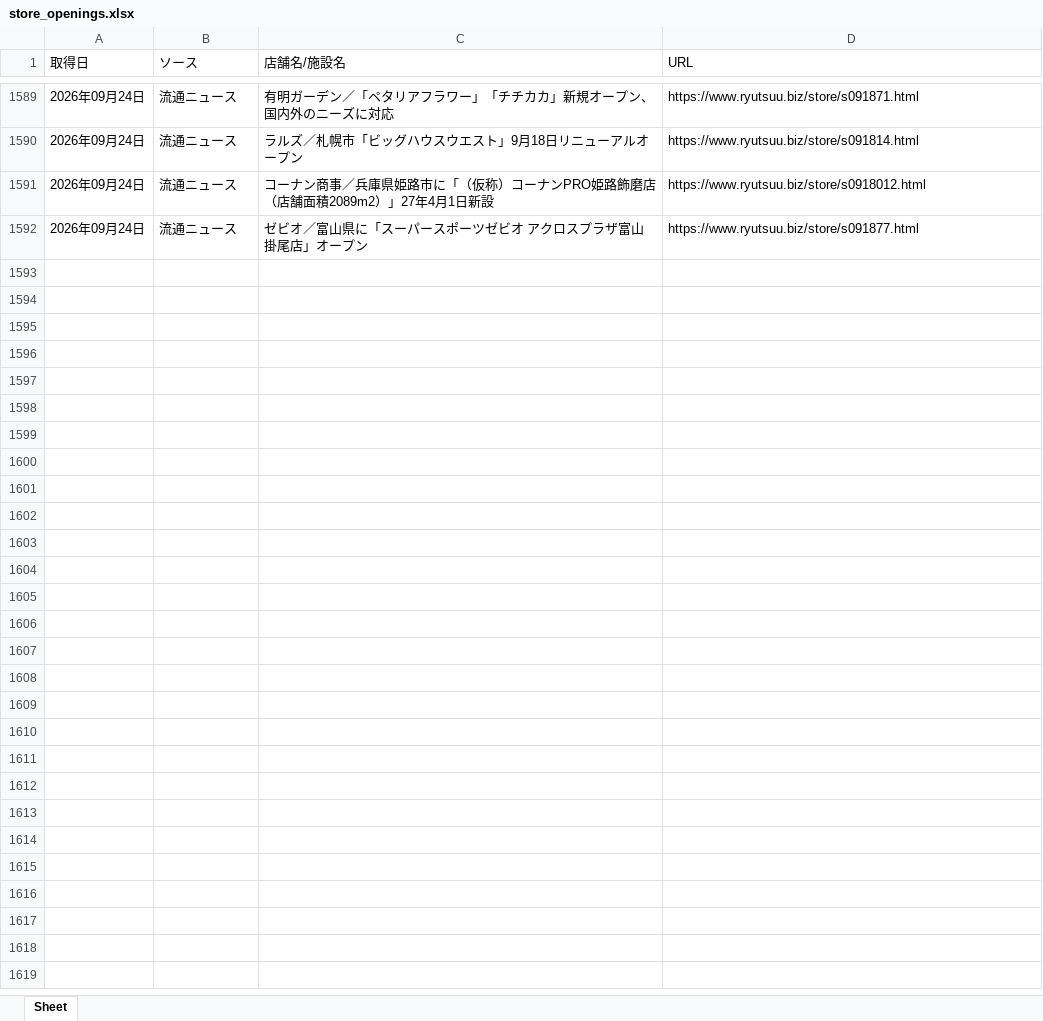
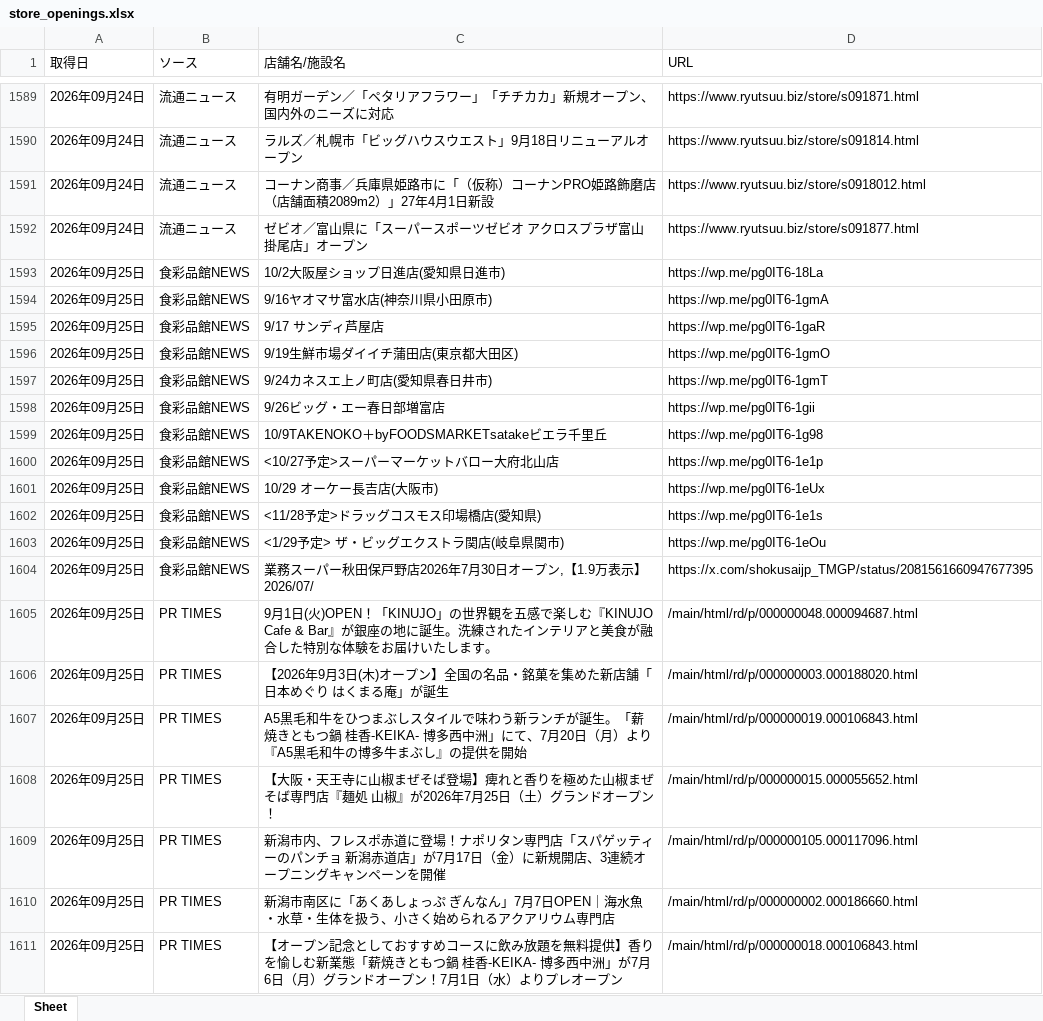
Before and after one commit to yujichan1-hub/newshop_collector, an Excel workbook: data/store_openings.xlsx, sheet Sheet, drawn as a sheet; only a part is shown, gaps mark what is left out; values as stored, in another font and other column widths than the file's, no borders; the diff covers the shown part only; the diff names each change by its address in the sheet, - before the commit and + after, or states it on an @@ line.

```diff
--- a/data/store_openings.xlsx (sheet Sheet)
+++ b/data/store_openings.xlsx (sheet Sheet)
+row 1593: 2026年09月25日 | 食彩品館NEWS | 10/2大阪屋ショップ日進店(愛知県日進市) | https://wp.me/pg0IT6-18La
+row 1594: 2026年09月25日 | 食彩品館NEWS | 9/16ヤオマサ富水店(神奈川県小田原市) | https://wp.me/pg0IT6-1gmA
+row 1595: 2026年09月25日 | 食彩品館NEWS | 9/17 サンディ芦屋店 | https://wp.me/pg0IT6-1gaR
+row 1596: 2026年09月25日 | 食彩品館NEWS | 9/19生鮮市場ダイイチ蒲田店(東京都大田区) | https://wp.me/pg0IT6-1gmO
+row 1597: 2026年09月25日 | 食彩品館NEWS | 9/24カネスエ上ノ町店(愛知県春日井市) | https://wp.me/pg0IT6-1gmT
+row 1598: 2026年09月25日 | 食彩品館NEWS | 9/26ビッグ・エー春日部増富店 | https://wp.me/pg0IT6-1gii
+row 1599: 2026年09月25日 | 食彩品館NEWS | 10/9TAKENOKO＋byFOODSMARKETsatakeビエラ千里丘 | https://wp.me/pg0IT6-1g98
+row 1600: 2026年09月25日 | 食彩品館NEWS | <10/27予定>スーパーマーケットバロー大府北山店 | https://wp.me/pg0IT6-1e1p
+row 1601: 2026年09月25日 | 食彩品館NEWS | 10/29 オーケー長吉店(大阪市) | https://wp.me/pg0IT6-1eUx
+row 1602: 2026年09月25日 | 食彩品館NEWS | <11/28予定>ドラッグコスモス印場橋店(愛知県) | https://wp.me/pg0IT6-1e1s
+row 1603: 2026年09月25日 | 食彩品館NEWS | <1/29予定> ザ・ビッグエクストラ関店(岐阜県関市) | https://wp.me/pg0IT6-1eOu
+row 1604: 2026年09月25日 | 食彩品館NEWS | 業務スーパー秋田保戸野店2026年7月30日オープン,【1.9万表示】2026/07/ | https://x.com/shokusaijp_TMGP/status/2081561660947677395
+row 1605: 2026年09月25日 | PR TIMES | 9月1日(火)OPEN！「KINUJO」の世界観を五感で楽しむ『KINUJO Cafe & Bar』が銀座の地に誕生。洗練されたインテリアと美食が融合した特別な体験をお届けいたします。 | /main/html/rd/p/000000048.000094687.html
+row 1606: 2026年09月25日 | PR TIMES | 【2026年9月3日(木)オープン】全国の名品・銘菓を集めた新店舗「日本めぐり はくまる庵」が誕生 | /main/html/rd/p/000000003.000188020.html
+row 1607: 2026年09月25日 | PR TIMES | A5黒毛和牛をひつまぶしスタイルで味わう新ランチが誕生。「薪焼きともつ鍋 桂香-KEIKA- 博多西中洲」にて、7月20日（月）より『A5黒毛和牛の博多牛まぶし』の提供を開始 | /main/html/rd/p/000000019.000106843.html
+row 1608: 2026年09月25日 | PR TIMES | 【大阪・天王寺に山椒まぜそば登場】痺れと香りを極めた山椒まぜそば専門店『麺処 山椒』が2026年7月25日（土）グランドオープン！ | /main/html/rd/p/000000015.000055652.html
+row 1609: 2026年09月25日 | PR TIMES | 新潟市内、フレスポ赤道に登場！ナポリタン専門店「スパゲッティーのパンチョ 新潟赤道店」が7月17日（金）に新規開店、3連続オープニングキャンペーンを開催 | /main/html/rd/p/000000105.000117096.html
+row 1610: 2026年09月25日 | PR TIMES | 新潟市南区に「あくあしょっぷ ぎんなん」7月7日OPEN｜海水魚・水草・生体を扱う、小さく始められるアクアリウム専門店 | /main/html/rd/p/000000002.000186660.html
+row 1611: 2026年09月25日 | PR TIMES | 【オープン記念としておすすめコースに飲み放題を無料提供】香りを愉しむ新業態「薪焼きともつ鍋 桂香-KEIKA- 博多西中洲」が7月6日（月）グランドオープン！7月1日（水）よりプレオープン | /main/html/rd/p/000000018.000106843.html
```
Also changed, not shown: 53 added rows elsewhere in this sheet, 1 other file.
